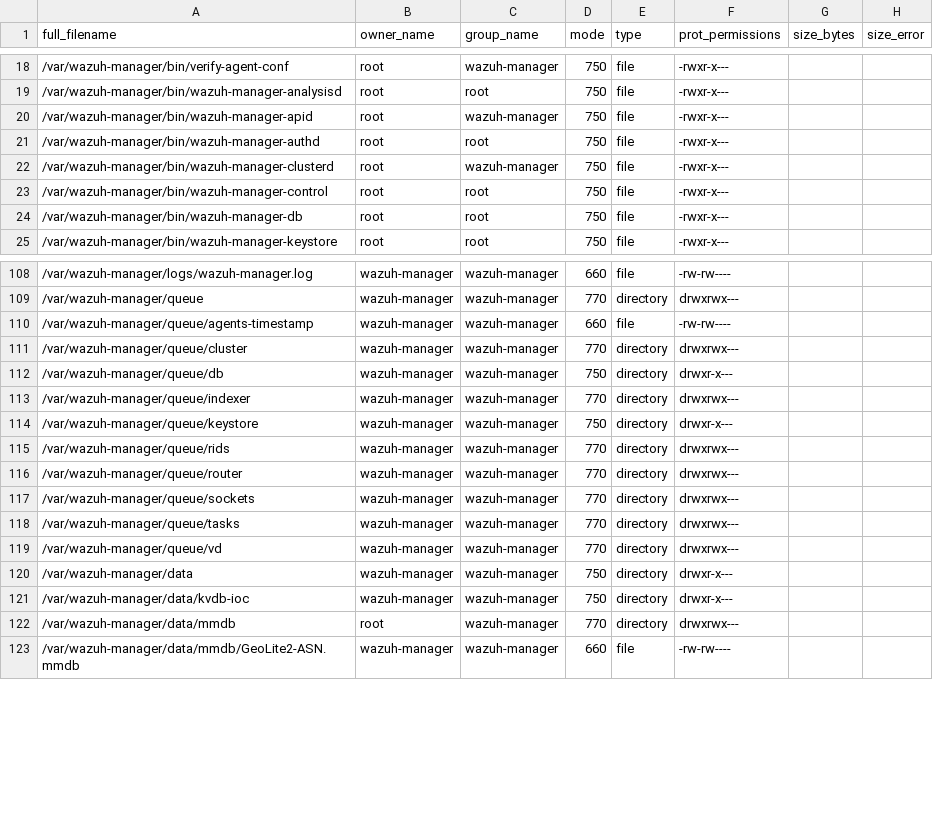
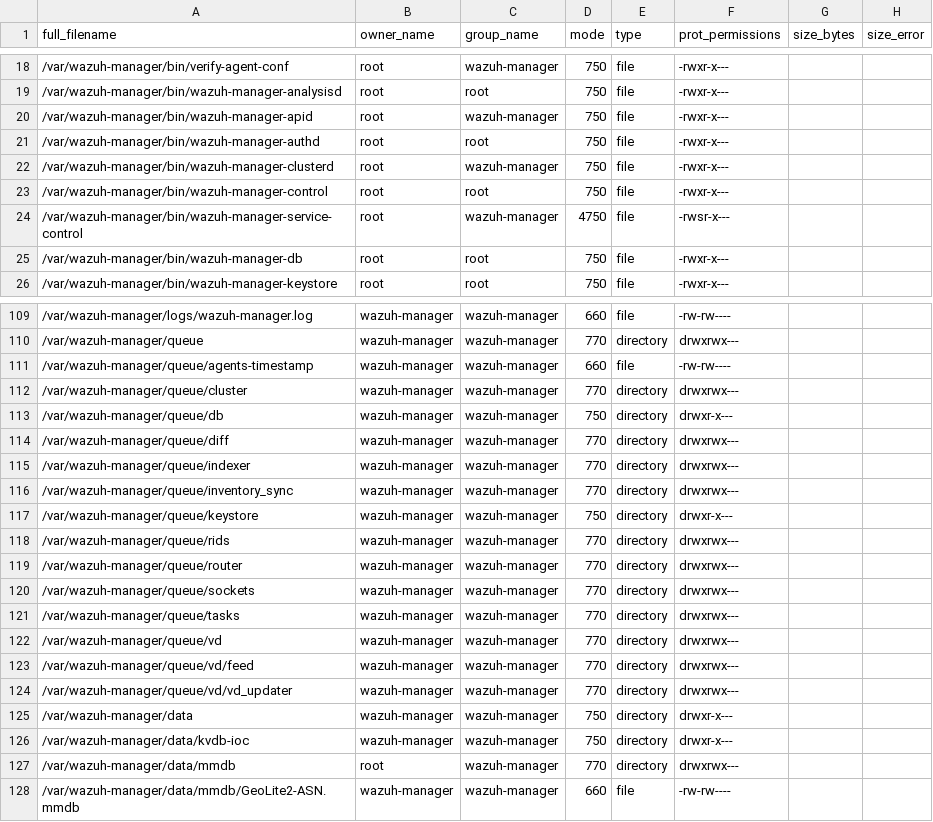
Before and after one commit to wazuh/wazuh, a CSV file: .github/actions/check_files/manager_base.csv, drawn as a sheet; only a part is shown, gaps mark what is left out; the diff names each change by its address in the sheet, - before the commit and + after, or states it on an @@ line.

Commit message:
CL:
* feat: run manager modulesd as wazuh-manager
* feat: relocate manager service control, rename binary, and add help support
* test: cover control socket peer authorization
* fix: resolve failing CI workflows
* fix: remove the keystore ownership gate from the manager start path
* fix: handle shared group ownership changes in modulesd
* fix: remove unrelated CI fixes
* feat: add manager modulesd runtime user override and doc updated

```diff
--- a/.github/actions/check_files/manager_base.csv
+++ b/.github/actions/check_files/manager_base.csv
+row 24: /var/wazuh-manager/bin/wazuh-manager-service-control | root | wazuh-manager | 4750 | file | -rwsr-x---
+row 114: /var/wazuh-manager/queue/diff | wazuh-manager | wazuh-manager | 770 | directory | drwxrwx---
+row 116: /var/wazuh-manager/queue/inventory_sync | wazuh-manager | wazuh-manager | 770 | directory | drwxrwx---
+row 123: /var/wazuh-manager/queue/vd/feed | wazuh-manager | wazuh-manager | 770 | directory | drwxrwx---
+row 124: /var/wazuh-manager/queue/vd/vd_updater | wazuh-manager | wazuh-manager | 770 | directory | drwxrwx---
```
Also changed, not shown: 21 other files.
